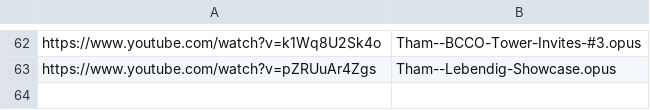
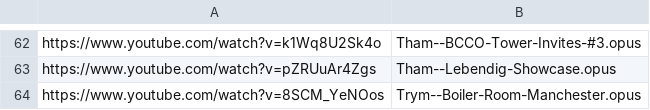
Before and after one commit to MordecaiMalignatus/work-music, a CSV file: dl_store.csv, drawn as a sheet; only a part is shown, gaps mark what is left out; the diff names each change by its address in the sheet, - before the commit and + after, or states it on an @@ line.

Commit message:
Set: Trym -- Boiler-Room-Manchester

```diff
--- a/dl_store.csv
+++ b/dl_store.csv
+row 64: https://www.youtube.com/watch?v=8SCM_YeNOos | Trym--Boiler-Room-Manchester.opus
```
